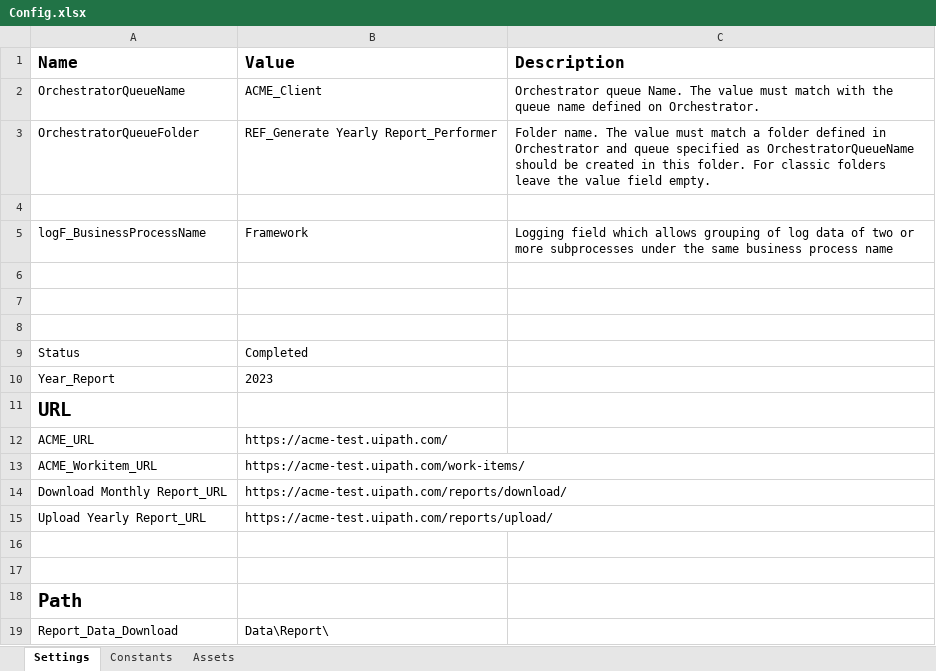
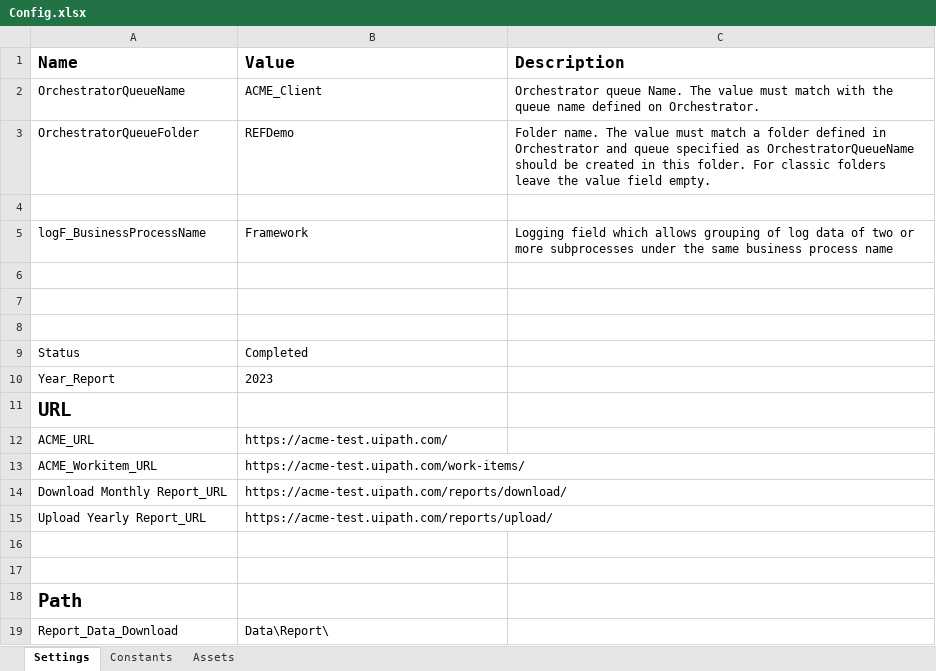
Before and after one commit to MuhannadAjm/REF_Generate-Yearly-Report-Performer, an Excel workbook: Data/Config.xlsx, sheet Settings, drawn as a sheet; values as stored, in another font and other column widths than the file's, no borders; the diff names each change by its address in the sheet, - before the commit and + after, or states it on an @@ line.

```diff
--- a/Data/Config.xlsx (sheet Settings)
+++ b/Data/Config.xlsx (sheet Settings)
-B3 (Value): REF_Generate Yearly Report_Performer
+B3 (Value): REFDemo
```
Also changed, not shown: 40 other files.
